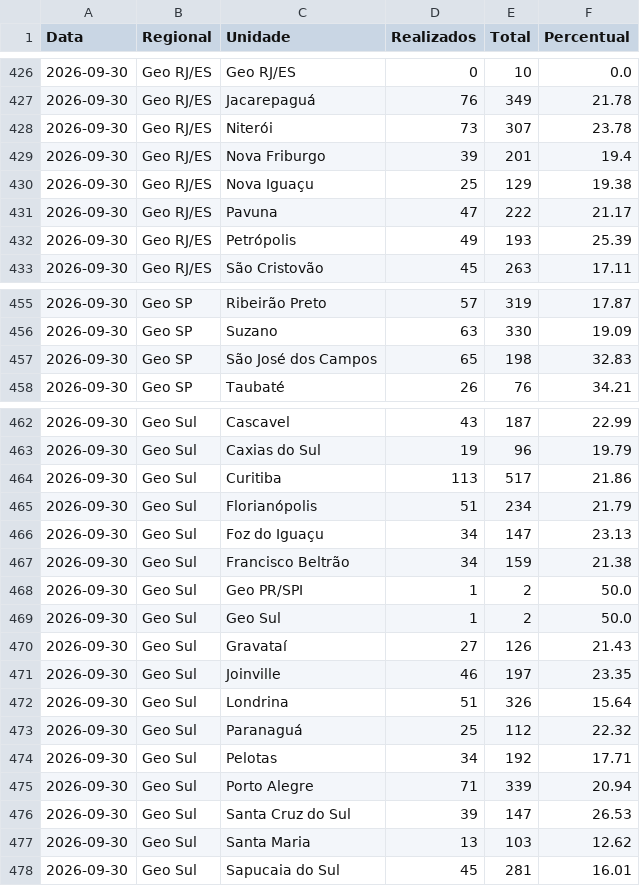
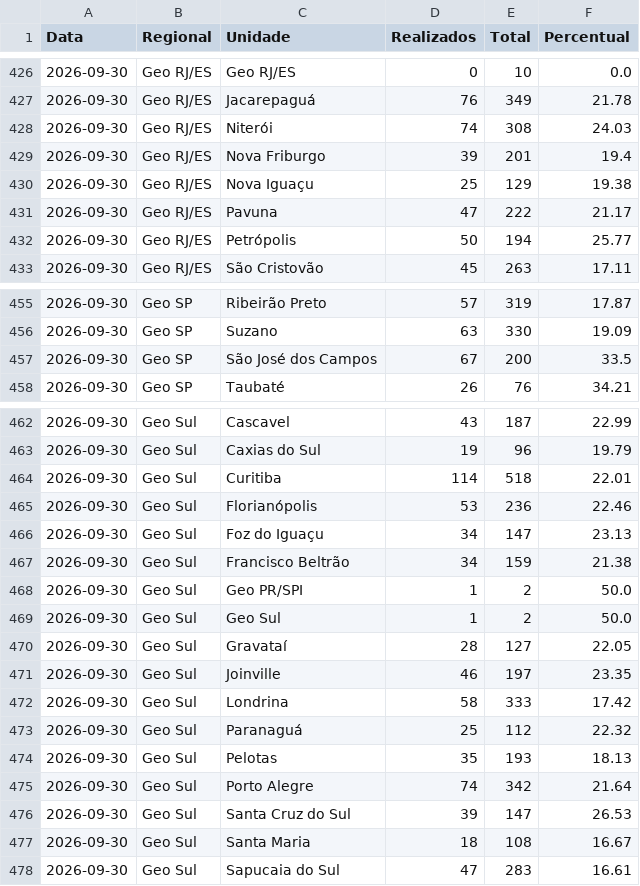
Before and after one commit to SegurancaAmbev/Dashboard-GSR, a CSV file: Nacional/Historico GSR.csv, drawn as a sheet; only a part is shown, gaps mark what is left out; the diff covers the shown part only.

```diff
--- a/Nacional/Historico GSR.csv
+++ b/Nacional/Historico GSR.csv
@@ -427,3 +427,3 @@
 2026-09-30,Geo RJ/ES,Jacarepaguá,76,349,21.78
-2026-09-30,Geo RJ/ES,Niterói,73,307,23.78
+2026-09-30,Geo RJ/ES,Niterói,74,308,24.03
 2026-09-30,Geo RJ/ES,Nova Friburgo,39,201,19.4
@@ -431,3 +431,3 @@
 2026-09-30,Geo RJ/ES,Pavuna,47,222,21.17
-2026-09-30,Geo RJ/ES,Petrópolis,49,193,25.39
+2026-09-30,Geo RJ/ES,Petrópolis,50,194,25.77
 2026-09-30,Geo RJ/ES,São Cristovão,45,263,17.11
@@ -456,3 +456,3 @@
 2026-09-30,Geo SP,Suzano,63,330,19.09
-2026-09-30,Geo SP,São José dos Campos,65,198,32.83
+2026-09-30,Geo SP,São José dos Campos,67,200,33.5
 2026-09-30,Geo SP,Taubaté,26,76,34.21
@@ -463,4 +463,4 @@
 2026-09-30,Geo Sul,Caxias do Sul,19,96,19.79
-2026-09-30,Geo Sul,Curitiba,113,517,21.86
-2026-09-30,Geo Sul,Florianópolis,51,234,21.79
+2026-09-30,Geo Sul,Curitiba,114,518,22.01
+2026-09-30,Geo Sul,Florianópolis,53,236,22.46
 2026-09-30,Geo Sul,Foz do Iguaçu,34,147,23.13
@@ -469,10 +469,10 @@
 2026-09-30,Geo Sul,Geo Sul,1,2,50.0
-2026-09-30,Geo Sul,Gravataí,27,126,21.43
+2026-09-30,Geo Sul,Gravataí,28,127,22.05
 2026-09-30,Geo Sul,Joinville,46,197,23.35
-2026-09-30,Geo Sul,Londrina,51,326,15.64
+2026-09-30,Geo Sul,Londrina,58,333,17.42
 2026-09-30,Geo Sul,Paranaguá,25,112,22.32
-2026-09-30,Geo Sul,Pelotas,34,192,17.71
-2026-09-30,Geo Sul,Porto Alegre,71,339,20.94
+2026-09-30,Geo Sul,Pelotas,35,193,18.13
+2026-09-30,Geo Sul,Porto Alegre,74,342,21.64
 2026-09-30,Geo Sul,Santa Cruz do Sul,39,147,26.53
-2026-09-30,Geo Sul,Santa Maria,13,103,12.62
-2026-09-30,Geo Sul,Sapucaia do Sul,45,281,16.01
+2026-09-30,Geo Sul,Santa Maria,18,108,16.67
+2026-09-30,Geo Sul,Sapucaia do Sul,47,283,16.61
```
Also changed, not shown: 51 edited cells elsewhere in this file.
